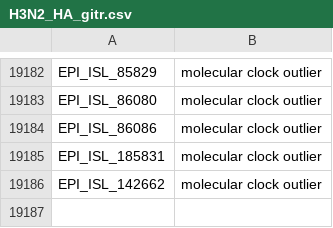
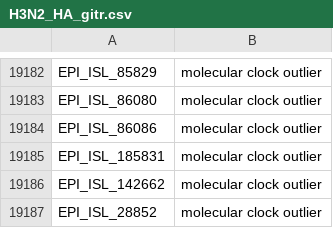
Before and after one commit to AMC-LAEB/evoFLUtion, a CSV file: data/to_drop/H3N2_HA_gitr.csv, drawn as a sheet; only a part is shown, gaps mark what is left out; the diff names each change by its address in the sheet, - before the commit and + after, or states it on an @@ line.

Commit message:
missed isolate(?)

```diff
--- a/data/to_drop/H3N2_HA_gitr.csv
+++ b/data/to_drop/H3N2_HA_gitr.csv
+row 19187: EPI_ISL_28852 | molecular clock outlier
```
